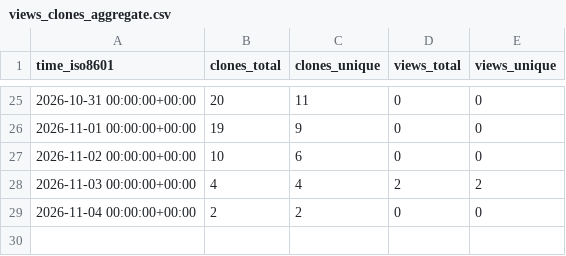
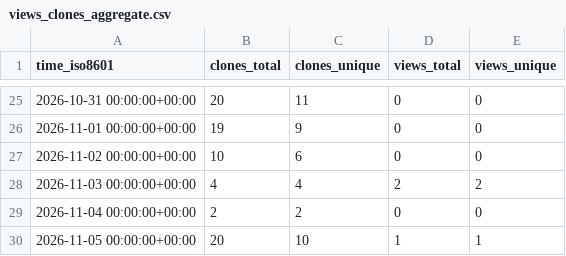
Before and after one commit to mike7seven/digital-twin-prompt, a CSV file: mike7seven/digital-twin-prompt/ghrs-data/views_clones_aggregate.csv, drawn as a sheet; only a part is shown, gaps mark what is left out.

```diff
--- a/mike7seven/digital-twin-prompt/ghrs-data/views_clones_aggregate.csv
+++ b/mike7seven/digital-twin-prompt/ghrs-data/views_clones_aggregate.csv
@@ -29 +29,2 @@ time_iso8601,clones_total,clones_unique,views_total,views_unique
 2026-11-04 00:00:00+00:00,2,2,0,0
+2026-11-05 00:00:00+00:00,20,10,1,1
```
Also changed, not shown: 1 other file.
